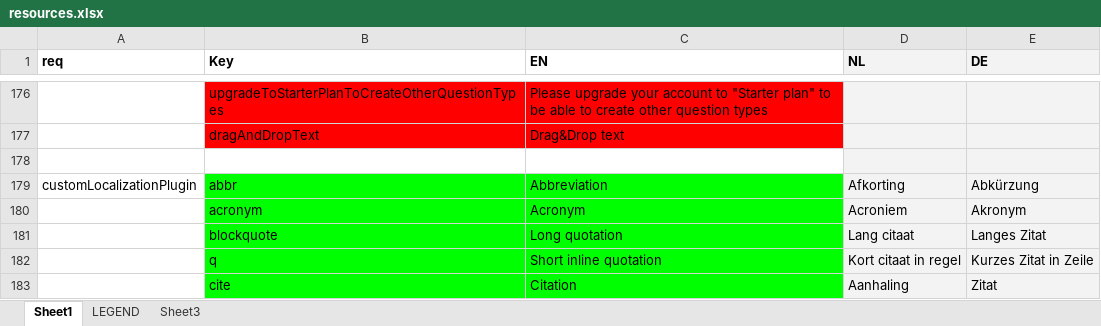
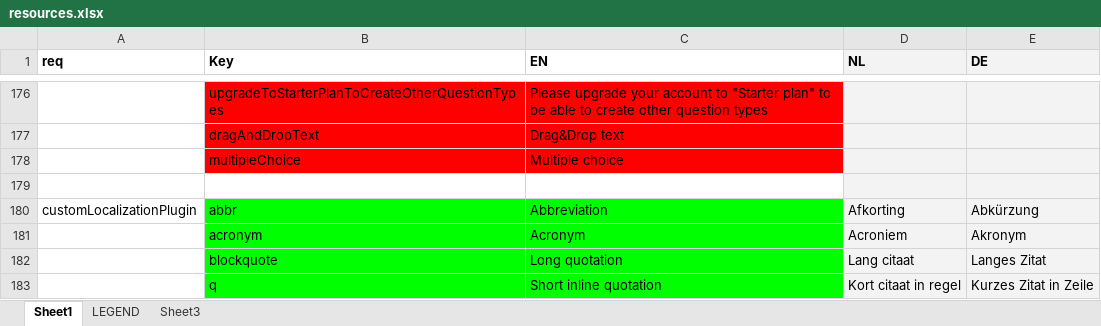
Before and after one commit to jaw4ik/assessment, an Excel workbook: sources/easygenerator.Web/App/localization/resources.xlsx, sheet Sheet1, drawn as a sheet; only a part is shown, gaps mark what is left out; the shorter side is filled out with more unchanged rows; values as stored, in another font and other column widths than the file's, no borders; the diff names each change by its address in the sheet, - before the commit and + after, or states it on an @@ line.

Commit message:
Update resources
Former-commit-id: 6aff59a6924d634bb57adfe6bcd616b8cc10fadc

```diff
--- a/sources/easygenerator.Web/App/localization/resources.xlsx (sheet Sheet1)
+++ b/sources/easygenerator.Web/App/localization/resources.xlsx (sheet Sheet1)
+row 178:  | multipleChoice | Multiple choice
```
Also changed, not shown: 1 other file.
